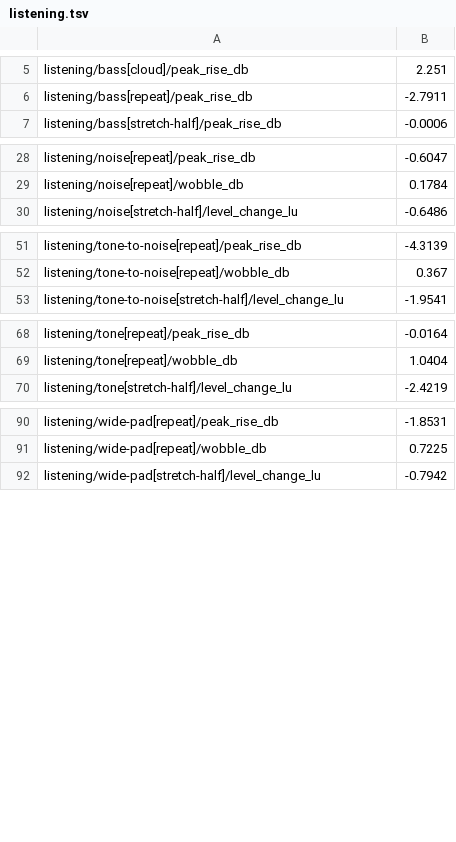
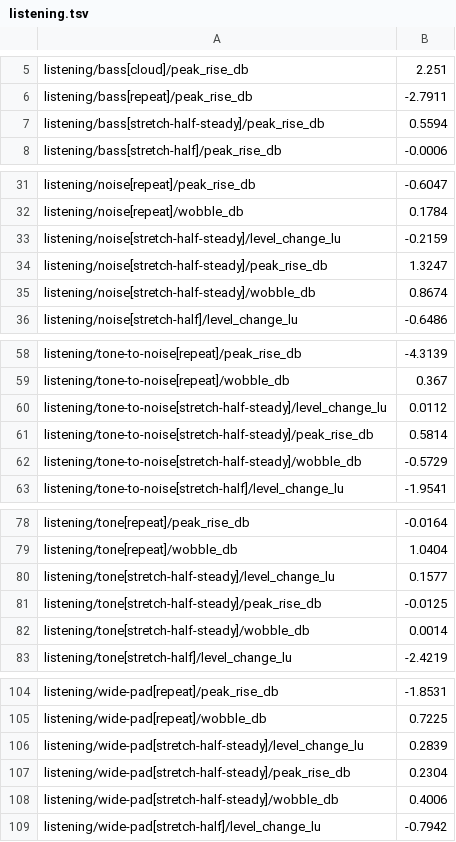
Before and after one commit to jferments/mpfree, a TSV file: rust/mpfree-fxlab/quality/listening.tsv, drawn as a sheet; only a part is shown, gaps mark what is left out; the diff covers the shown part only.

Commit message:
Sampler phase 4, step 19: docs, the steady listening rows, the bench's baseline and golden lines

```diff
--- a/rust/mpfree-fxlab/quality/listening.tsv
+++ b/rust/mpfree-fxlab/quality/listening.tsv
@@ -6,2 +6,3 @@ listening/bass[cloud]/peak_rise_db	2.251
 listening/bass[repeat]/peak_rise_db	-2.7911
+listening/bass[stretch-half-steady]/peak_rise_db	0.5594
 listening/bass[stretch-half]/peak_rise_db	-0.0006
@@ -29,2 +32,5 @@ listening/noise[repeat]/peak_rise_db	-0.6047
 listening/noise[repeat]/wobble_db	0.1784
+listening/noise[stretch-half-steady]/level_change_lu	-0.2159
+listening/noise[stretch-half-steady]/peak_rise_db	1.3247
+listening/noise[stretch-half-steady]/wobble_db	0.8674
 listening/noise[stretch-half]/level_change_lu	-0.6486
@@ -52,2 +59,5 @@ listening/tone-to-noise[repeat]/peak_rise_db	-4.3139
 listening/tone-to-noise[repeat]/wobble_db	0.367
+listening/tone-to-noise[stretch-half-steady]/level_change_lu	0.0112
+listening/tone-to-noise[stretch-half-steady]/peak_rise_db	0.5814
+listening/tone-to-noise[stretch-half-steady]/wobble_db	-0.5729
 listening/tone-to-noise[stretch-half]/level_change_lu	-1.9541
@@ -69,2 +79,5 @@ listening/tone[repeat]/peak_rise_db	-0.0164
 listening/tone[repeat]/wobble_db	1.0404
+listening/tone[stretch-half-steady]/level_change_lu	0.1577
+listening/tone[stretch-half-steady]/peak_rise_db	-0.0125
+listening/tone[stretch-half-steady]/wobble_db	0.0014
 listening/tone[stretch-half]/level_change_lu	-2.4219
@@ -91,2 +105,5 @@ listening/wide-pad[repeat]/peak_rise_db	-1.8531
 listening/wide-pad[repeat]/wobble_db	0.7225
+listening/wide-pad[stretch-half-steady]/level_change_lu	0.2839
+listening/wide-pad[stretch-half-steady]/peak_rise_db	0.2304
+listening/wide-pad[stretch-half-steady]/wobble_db	0.4006
 listening/wide-pad[stretch-half]/level_change_lu	-0.7942
```
Also changed, not shown: 4 added rows elsewhere in this file, 4 other files.
